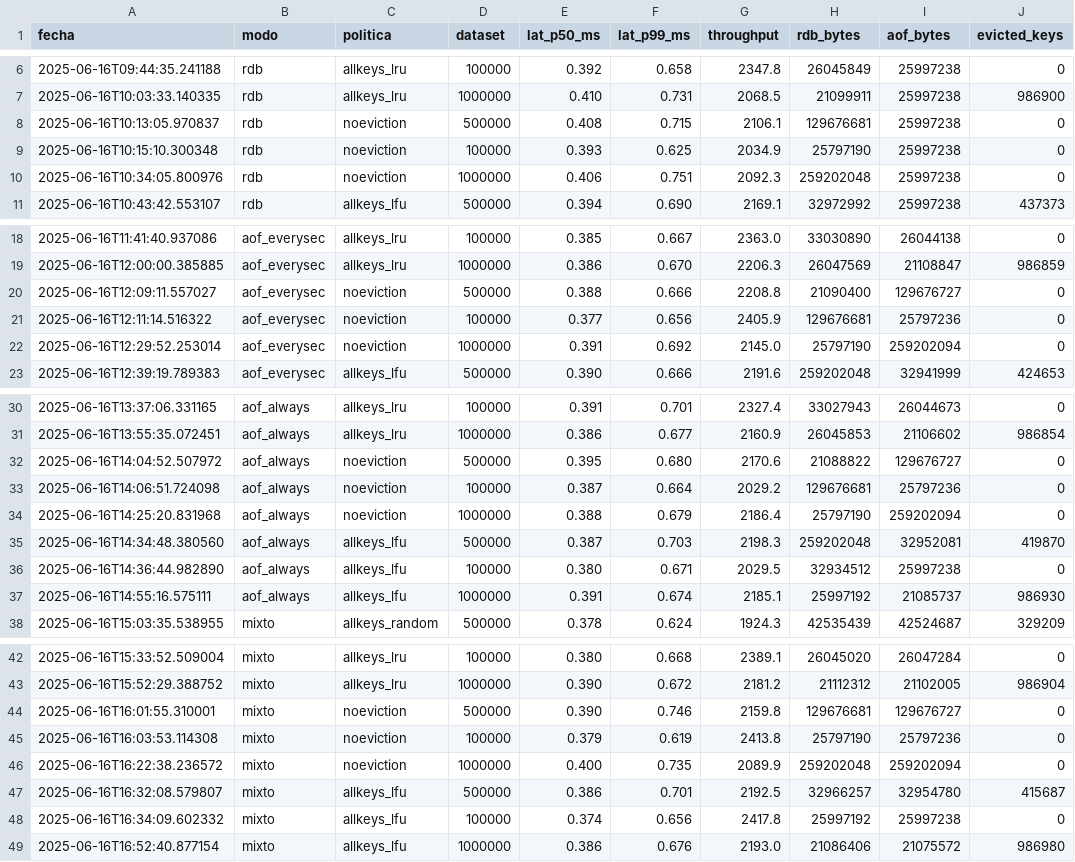
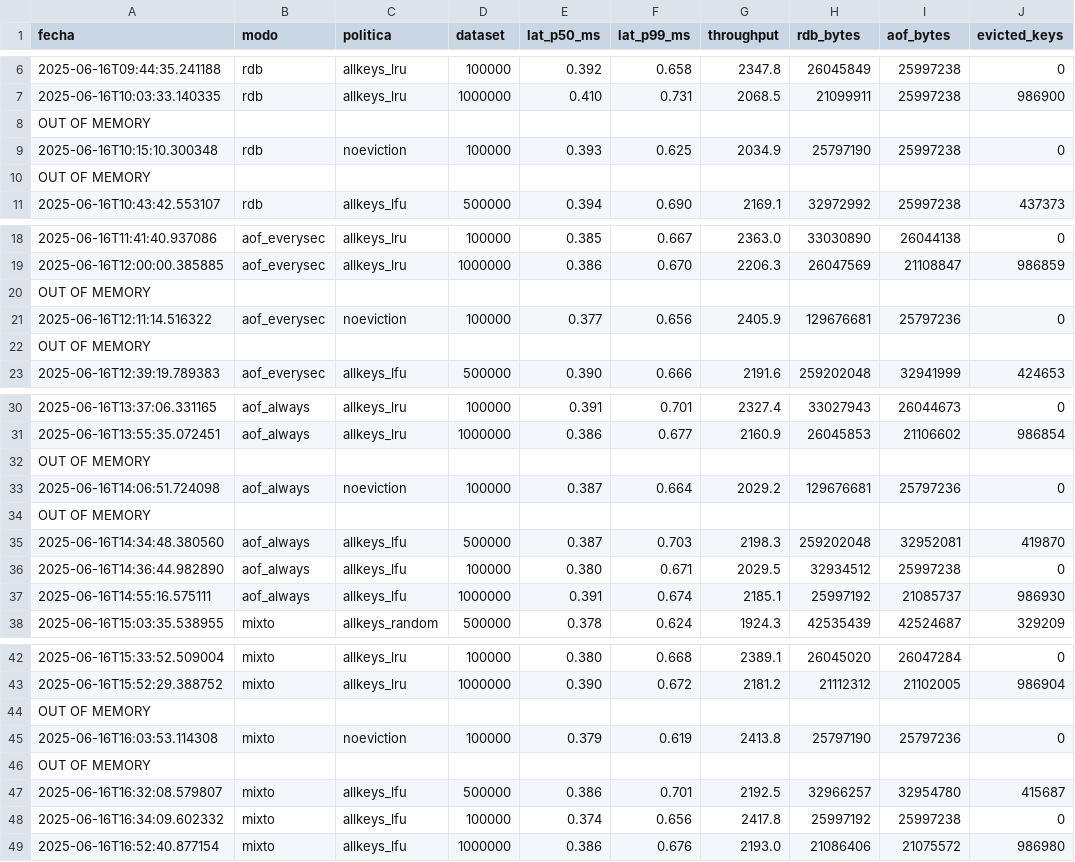
Before and after one commit to adeee1899/bdnr-2025, a CSV file: ranking/resultados_copy.csv (was ranking/resultados.csv), drawn as a sheet; only a part is shown, gaps mark what is left out.

```diff
--- a/ranking/resultados.csv
+++ b/ranking/resultados_copy.csv
@@ -7,5 +7,5 @@ fecha,modo,politica,dataset,lat_p50_ms,lat_p99_ms,throughput,rdb_bytes,aof_bytes
 2025-06-16T10:03:33.140335,rdb,allkeys_lru,1000000,0.410,0.731,2068.5,21099911,25997238,986900
-2025-06-16T10:13:05.970837,rdb,noeviction,500000,0.408,0.715,2106.1,129676681,25997238,0
+OUT OF MEMORY
 2025-06-16T10:15:10.300348,rdb,noeviction,100000,0.393,0.625,2034.9,25797190,25997238,0
-2025-06-16T10:34:05.800976,rdb,noeviction,1000000,0.406,0.751,2092.3,259202048,25997238,0
+OUT OF MEMORY
 2025-06-16T10:43:42.553107,rdb,allkeys_lfu,500000,0.394,0.690,2169.1,32972992,25997238,437373
@@ -19,5 +19,5 @@ fecha,modo,politica,dataset,lat_p50_ms,lat_p99_ms,throughput,rdb_bytes,aof_bytes
 2025-06-16T12:00:00.385885,aof_everysec,allkeys_lru,1000000,0.386,0.670,2206.3,26047569,21108847,986859
-2025-06-16T12:09:11.557027,aof_everysec,noeviction,500000,0.388,0.666,2208.8,21090400,129676727,0
+OUT OF MEMORY
 2025-06-16T12:11:14.516322,aof_everysec,noeviction,100000,0.377,0.656,2405.9,129676681,25797236,0
-2025-06-16T12:29:52.253014,aof_everysec,noeviction,1000000,0.391,0.692,2145.0,25797190,259202094,0
+OUT OF MEMORY
 2025-06-16T12:39:19.789383,aof_everysec,allkeys_lfu,500000,0.390,0.666,2191.6,259202048,32941999,424653
@@ -31,5 +31,5 @@ fecha,modo,politica,dataset,lat_p50_ms,lat_p99_ms,throughput,rdb_bytes,aof_bytes
 2025-06-16T13:55:35.072451,aof_always,allkeys_lru,1000000,0.386,0.677,2160.9,26045853,21106602,986854
-2025-06-16T14:04:52.507972,aof_always,noeviction,500000,0.395,0.680,2170.6,21088822,129676727,0
+OUT OF MEMORY
 2025-06-16T14:06:51.724098,aof_always,noeviction,100000,0.387,0.664,2029.2,129676681,25797236,0
-2025-06-16T14:25:20.831968,aof_always,noeviction,1000000,0.388,0.679,2186.4,25797190,259202094,0
+OUT OF MEMORY
 2025-06-16T14:34:48.380560,aof_always,allkeys_lfu,500000,0.387,0.703,2198.3,259202048,32952081,419870
@@ -43,5 +43,5 @@ fecha,modo,politica,dataset,lat_p50_ms,lat_p99_ms,throughput,rdb_bytes,aof_bytes
 2025-06-16T15:52:29.388752,mixto,allkeys_lru,1000000,0.390,0.672,2181.2,21112312,21102005,986904
-2025-06-16T16:01:55.310001,mixto,noeviction,500000,0.390,0.746,2159.8,129676681,129676727,0
+OUT OF MEMORY
 2025-06-16T16:03:53.114308,mixto,noeviction,100000,0.379,0.619,2413.8,25797190,25797236,0
-2025-06-16T16:22:38.236572,mixto,noeviction,1000000,0.400,0.735,2089.9,259202048,259202094,0
+OUT OF MEMORY
 2025-06-16T16:32:08.579807,mixto,allkeys_lfu,500000,0.386,0.701,2192.5,32966257,32954780,415687
```
Also changed, not shown: 6 other files.
